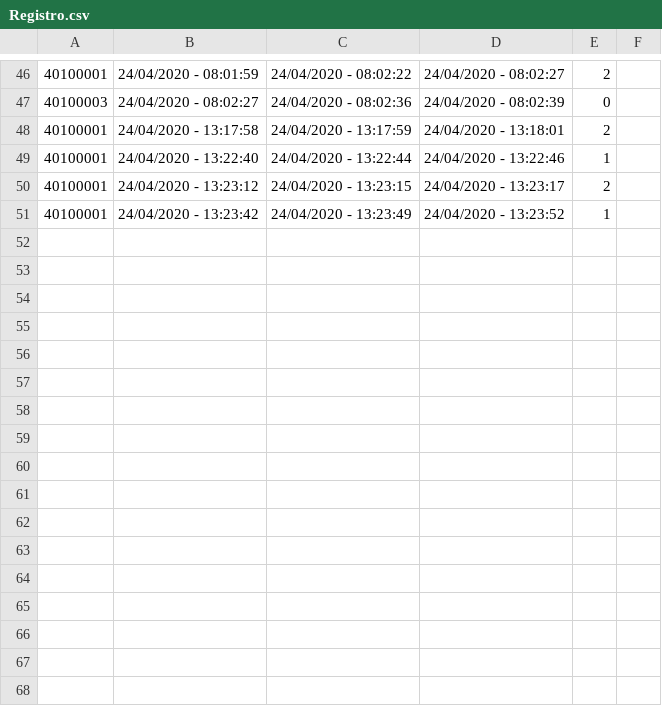
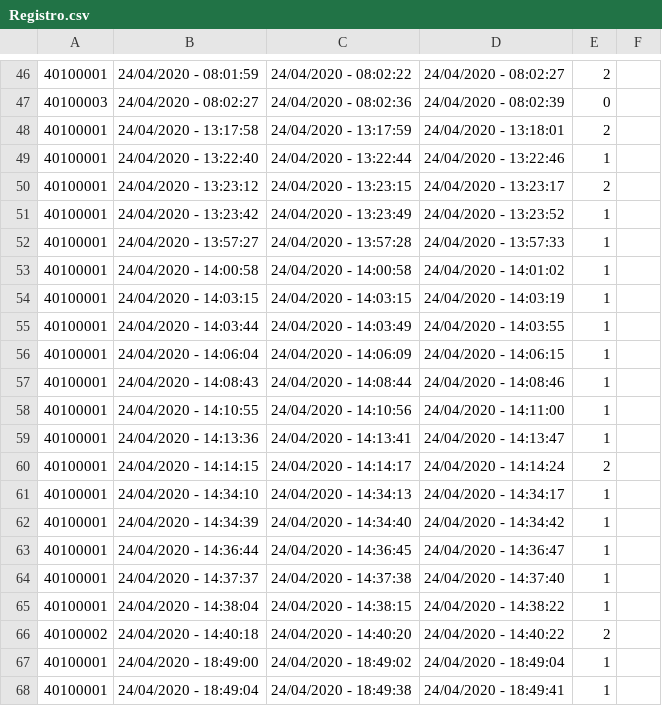
Before and after one commit to hector231091/control_colores_lacado_II, a CSV file: Registro.csv, drawn as a sheet; only a part is shown, gaps mark what is left out; the diff names each change by its address in the sheet, - before the commit and + after, or states it on an @@ line.

```diff
--- a/Registro.csv
+++ b/Registro.csv
+row 52: 40100001 | 24/04/2020 - 13:57:27 | 24/04/2020 - 13:57:28 | 24/04/2020 - 13:57:33 | 1
+row 53: 40100001 | 24/04/2020 - 14:00:58 | 24/04/2020 - 14:00:58 | 24/04/2020 - 14:01:02 | 1
+row 54: 40100001 | 24/04/2020 - 14:03:15 | 24/04/2020 - 14:03:15 | 24/04/2020 - 14:03:19 | 1
+row 55: 40100001 | 24/04/2020 - 14:03:44 | 24/04/2020 - 14:03:49 | 24/04/2020 - 14:03:55 | 1
+row 56: 40100001 | 24/04/2020 - 14:06:04 | 24/04/2020 - 14:06:09 | 24/04/2020 - 14:06:15 | 1
+row 57: 40100001 | 24/04/2020 - 14:08:43 | 24/04/2020 - 14:08:44 | 24/04/2020 - 14:08:46 | 1
+row 58: 40100001 | 24/04/2020 - 14:10:55 | 24/04/2020 - 14:10:56 | 24/04/2020 - 14:11:00 | 1
+row 59: 40100001 | 24/04/2020 - 14:13:36 | 24/04/2020 - 14:13:41 | 24/04/2020 - 14:13:47 | 1
+row 60: 40100001 | 24/04/2020 - 14:14:15 | 24/04/2020 - 14:14:17 | 24/04/2020 - 14:14:24 | 2
+row 61: 40100001 | 24/04/2020 - 14:34:10 | 24/04/2020 - 14:34:13 | 24/04/2020 - 14:34:17 | 1
+row 62: 40100001 | 24/04/2020 - 14:34:39 | 24/04/2020 - 14:34:40 | 24/04/2020 - 14:34:42 | 1
+row 63: 40100001 | 24/04/2020 - 14:36:44 | 24/04/2020 - 14:36:45 | 24/04/2020 - 14:36:47 | 1
+row 64: 40100001 | 24/04/2020 - 14:37:37 | 24/04/2020 - 14:37:38 | 24/04/2020 - 14:37:40 | 1
+row 65: 40100001 | 24/04/2020 - 14:38:04 | 24/04/2020 - 14:38:15 | 24/04/2020 - 14:38:22 | 1
+row 66: 40100002 | 24/04/2020 - 14:40:18 | 24/04/2020 - 14:40:20 | 24/04/2020 - 14:40:22 | 2
+row 67: 40100001 | 24/04/2020 - 18:49:00 | 24/04/2020 - 18:49:02 | 24/04/2020 - 18:49:04 | 1
+row 68: 40100001 | 24/04/2020 - 18:49:04 | 24/04/2020 - 18:49:38 | 24/04/2020 - 18:49:41 | 1
```
Also changed, not shown: 1 other file.
